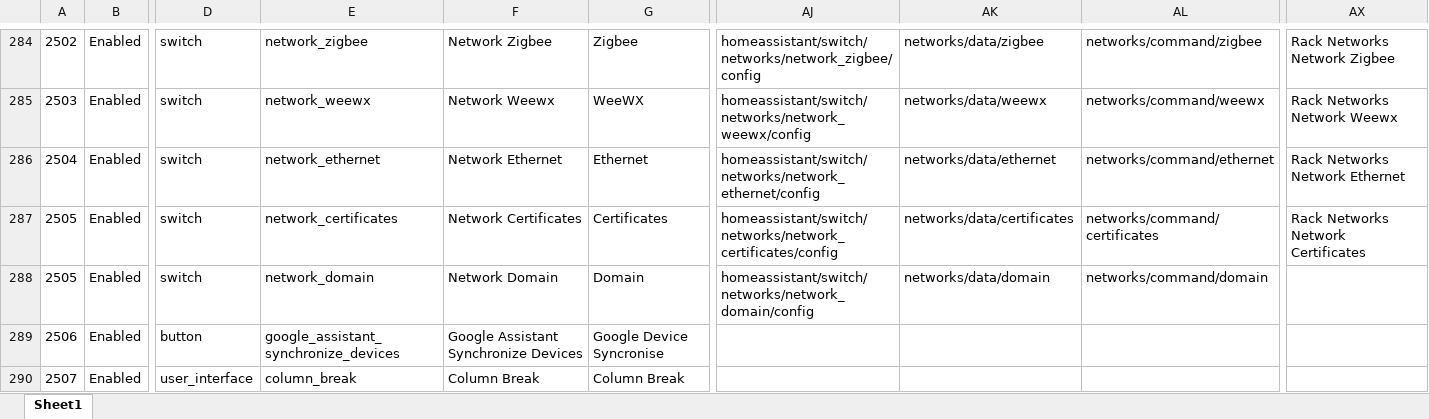
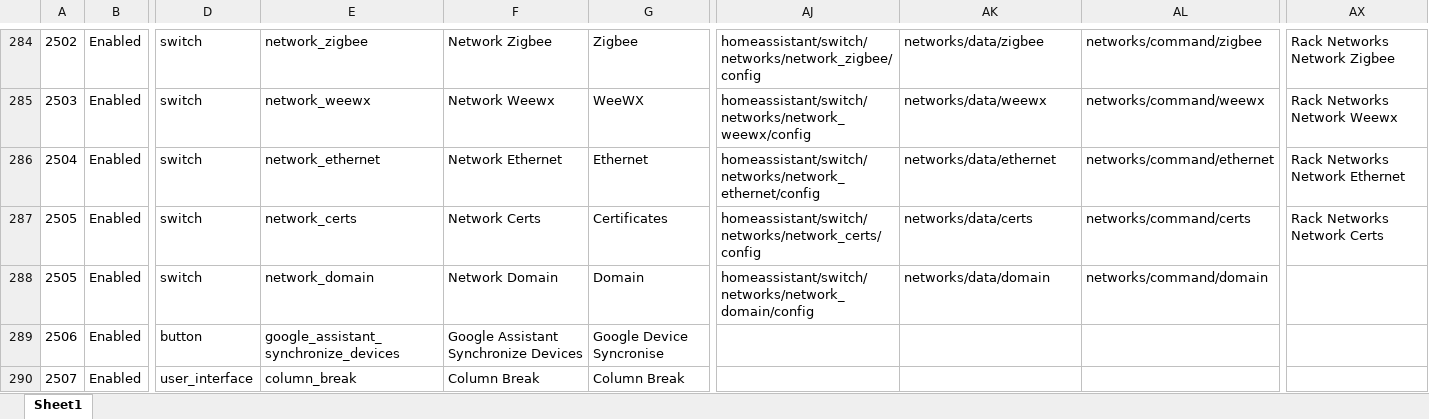
Before and after one commit to ggear/asystem, an Excel workbook: src/meg/homeassistant/src/build/resources/entity_metadata.xlsx, sheet Sheet1, drawn as a sheet; only a part is shown, gaps mark what is left out; values as stored, in another font and other column widths than the file's, no borders; table styles not drawn; the diff names each change by its address in the sheet, - before the commit and + after, or states it on an @@ line.

```diff
--- a/src/meg/homeassistant/src/build/resources/entity_metadata.xlsx (sheet Sheet1)
+++ b/src/meg/homeassistant/src/build/resources/entity_metadata.xlsx (sheet Sheet1)
-E287: network_certificates
+E287: network_certs
-F287: Network Certificates
+F287: Network Certs
-AJ287: homeassistant/switch/networks/network_certificates/config
+AJ287: homeassistant/switch/networks/network_certs/config
-AK287: networks/data/certificates
+AK287: networks/data/certs
-AL287: networks/command/certificates
+AL287: networks/command/certs
-AX287: Rack Networks Network Certificates
+AX287: Rack Networks Network Certs
```
Also changed, not shown: formulas that keep their value, 10 other files.
